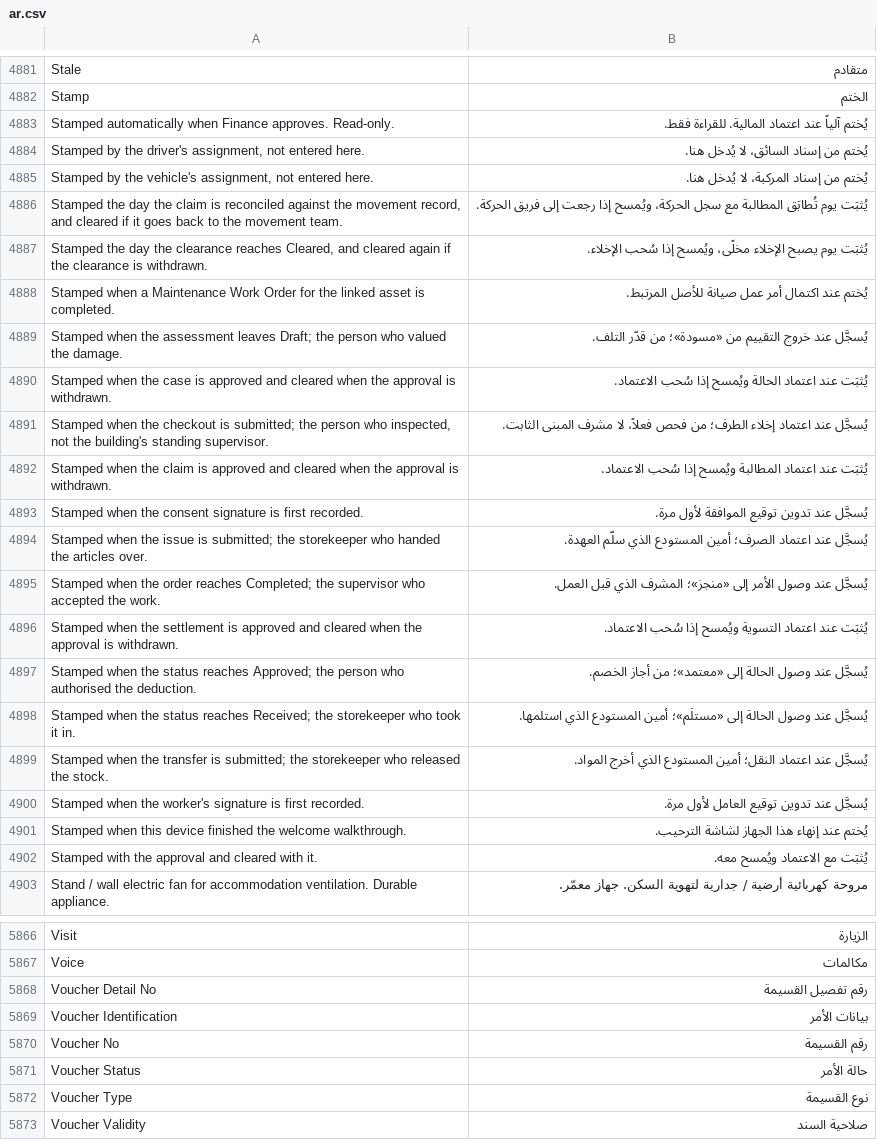
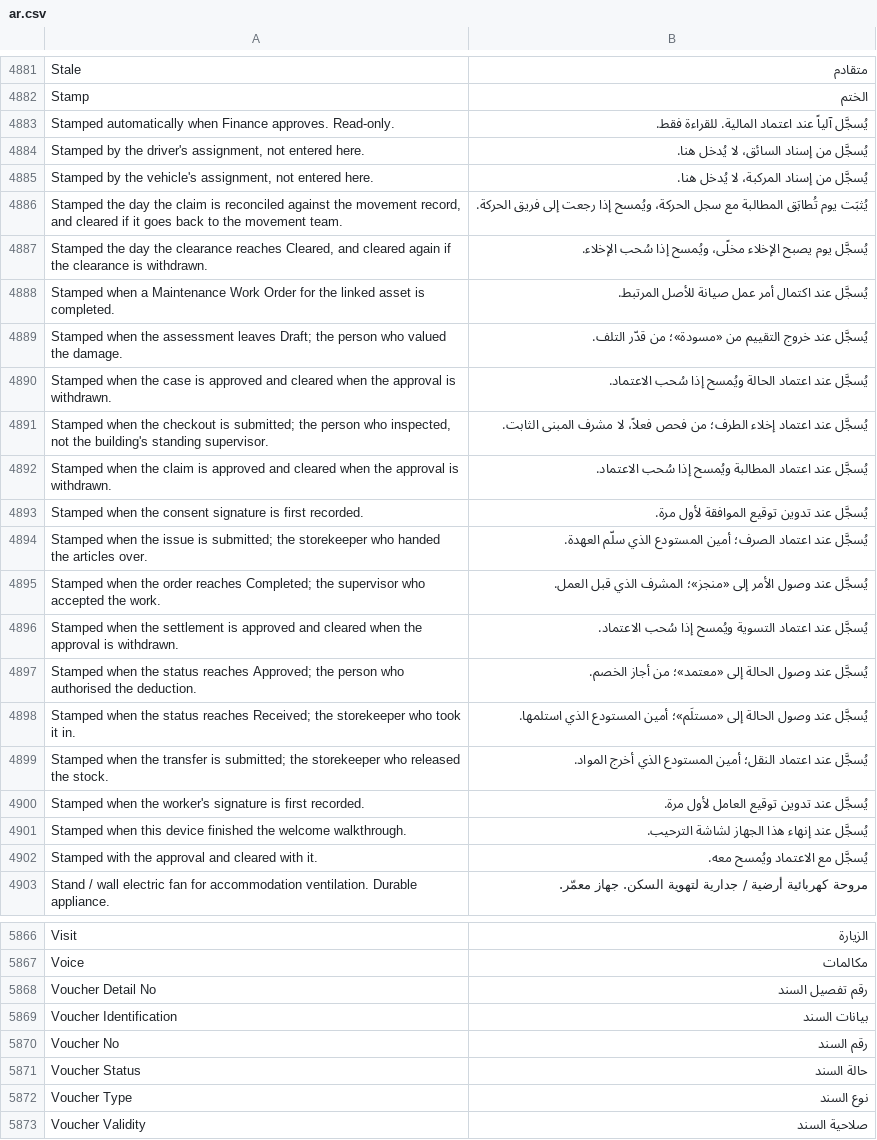
Before and after one commit to iabodysa/apex, a CSV file: apex/translations/ar.csv, drawn as a sheet; only a part is shown, gaps mark what is left out; the diff covers the shown part only.

Commit message:
correct 190 arabic rows in ar.csv — an open submission no longer reads as approved, Notification and Alert stop sharing one word, write-off stops reading as destruction, and the housing assignment rows say تسكين rather than إسناد

```diff
--- a/apex/translations/ar.csv
+++ b/apex/translations/ar.csv
@@ -4882,12 +4882,12 @@ Stale,متقادم
 Stamp,الختم
-Stamped automatically when Finance approves. Read-only.,يُختم آلياً عند اعتماد المالية. للقراءة فقط.
-"Stamped by the driver's assignment, not entered here.",يُختم من إسناد السائق، لا يُدخل هنا.
-"Stamped by the vehicle's assignment, not entered here.",يُختم من إسناد المركبة، لا يُدخل هنا.
+Stamped automatically when Finance approves. Read-only.,يُسجَّل آلياً عند اعتماد المالية. للقراءة فقط.
+"Stamped by the driver's assignment, not entered here.",يُسجَّل من إسناد السائق، لا يُدخل هنا.
+"Stamped by the vehicle's assignment, not entered here.",يُسجَّل من إسناد المركبة، لا يُدخل هنا.
 "Stamped the day the claim is reconciled against the movement record, and cleared if it goes back to the movement team.",يُثبَت يوم تُطابَق المطالبة مع سجل الحركة، ويُمسح إذا رجعت إلى فريق الحركة.
-"Stamped the day the clearance reaches Cleared, and cleared again if the clearance is withdrawn.",يُثبَت يوم يصبح الإخلاء مخلًى، ويُمسح إذا سُحب الإخلاء.
-Stamped when a Maintenance Work Order for the linked asset is completed.,يُختم عند اكتمال أمر عمل صيانة للأصل المرتبط.
+"Stamped the day the clearance reaches Cleared, and cleared again if the clearance is withdrawn.",يُسجَّل يوم يصبح الإخلاء مخلًى، ويُمسح إذا سُحب الإخلاء.
+Stamped when a Maintenance Work Order for the linked asset is completed.,يُسجَّل عند اكتمال أمر عمل صيانة للأصل المرتبط.
 Stamped when the assessment leaves Draft; the person who valued the damage.,يُسجَّل عند خروج التقييم من «مسودة»؛ من قدّر التلف.
-Stamped when the case is approved and cleared when the approval is withdrawn.,يُثبَت عند اعتماد الحالة ويُمسح إذا سُحب الاعتماد.
+Stamped when the case is approved and cleared when the approval is withdrawn.,يُسجَّل عند اعتماد الحالة ويُمسح إذا سُحب الاعتماد.
 "Stamped when the checkout is submitted; the person who inspected, not the building's standing supervisor.",يُسجَّل عند اعتماد إخلاء الطرف؛ من فحص فعلاً، لا مشرف المبنى الثابت.
-Stamped when the claim is approved and cleared when the approval is withdrawn.,يُثبَت عند اعتماد المطالبة ويُمسح إذا سُحب الاعتماد.
+Stamped when the claim is approved and cleared when the approval is withdrawn.,يُسجَّل عند اعتماد المطالبة ويُمسح إذا سُحب الاعتماد.
 Stamped when the consent signature is first recorded.,يُسجَّل عند تدوين توقيع الموافقة لأول مرة.
@@ -4895,3 +4895,3 @@ Stamped when the issue is submitted; the storekeeper who handed the articles ove
 Stamped when the order reaches Completed; the supervisor who accepted the work.,يُسجَّل عند وصول الأمر إلى «منجز»؛ المشرف الذي قبل العمل.
-Stamped when the settlement is approved and cleared when the approval is withdrawn.,يُثبَت عند اعتماد التسوية ويُمسح إذا سُحب الاعتماد.
+Stamped when the settlement is approved and cleared when the approval is withdrawn.,يُسجَّل عند اعتماد التسوية ويُمسح إذا سُحب الاعتماد.
 Stamped when the status reaches Approved; the person who authorised the deduction.,يُسجَّل عند وصول الحالة إلى «معتمد»؛ من أجاز الخصم.
@@ -4900,4 +4900,4 @@ Stamped when the transfer is submitted; the storekeeper who released the stock.,
 Stamped when the worker's signature is first recorded.,يُسجَّل عند تدوين توقيع العامل لأول مرة.
-Stamped when this device finished the welcome walkthrough.,يُختم عند إنهاء هذا الجهاز لشاشة الترحيب.
-Stamped with the approval and cleared with it.,يُثبَت مع الاعتماد ويُمسح معه.
+Stamped when this device finished the welcome walkthrough.,يُسجَّل عند إنهاء هذا الجهاز لشاشة الترحيب.
+Stamped with the approval and cleared with it.,يُسجَّل مع الاعتماد ويُمسح معه.
 Stand / wall electric fan for accommodation ventilation. Durable appliance.,مروحة كهربائية أرضية / جدارية لتهوية السكن. جهاز معمّر.
@@ -5867,7 +5867,7 @@ Visit,الزيارة
 Voice,مكالمات
-Voucher Detail No,رقم تفصيل القسيمة
-Voucher Identification,بيانات الأمر
-Voucher No,رقم القسيمة
-Voucher Status,حالة الأمر
-Voucher Type,نوع القسيمة
+Voucher Detail No,رقم تفصيل السند
+Voucher Identification,بيانات السند
+Voucher No,رقم السند
+Voucher Status,حالة السند
+Voucher Type,نوع السند
 Voucher Validity,صلاحية السند
```
Also changed, not shown: 175 edited cells elsewhere in this file.
